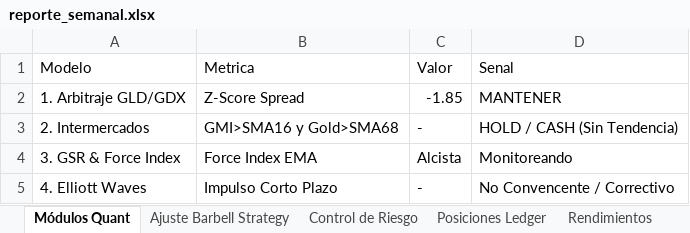
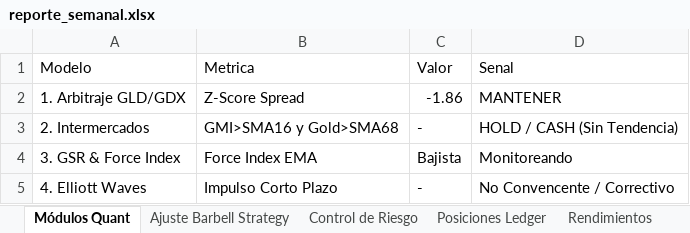
Before and after one commit to pseitler/River-Plate-Alpha, an Excel workbook: public/reporte_semanal.xlsx, sheet Módulos Quant, drawn as a sheet; values as stored, in another font and other column widths than the file's, no borders; the diff names each change by its address in the sheet, - before the commit and + after, or states it on an @@ line.

```diff
--- a/public/reporte_semanal.xlsx (sheet Módulos Quant)
+++ b/public/reporte_semanal.xlsx (sheet Módulos Quant)
-C2 (Valor): -1.85
+C2 (Valor): -1.86
-C4 (Valor): Alcista
+C4 (Valor): Bajista
```
Also changed, not shown: sheet Control de Riesgo, sheet Posiciones Ledger, sheet Ajuste Barbell Strategy, sheet Rendimientos, 1 other file.
